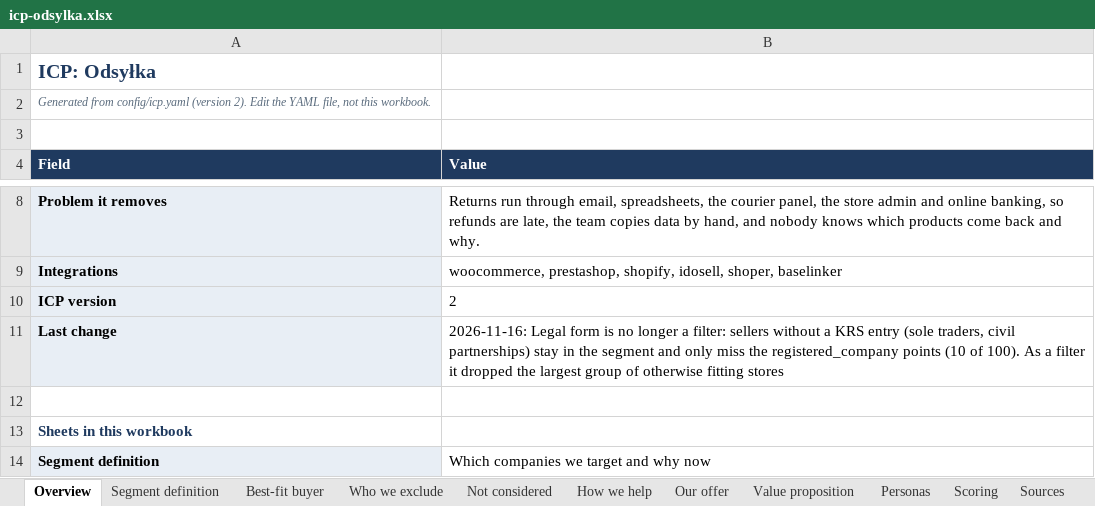
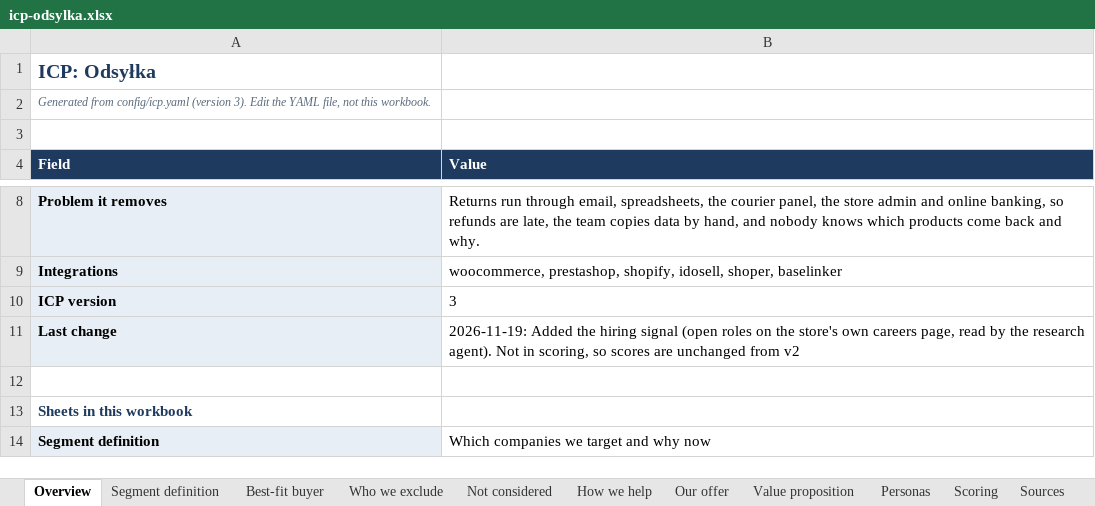
Before and after one commit to daniel0229/gtm-engine, an Excel workbook: docs/icp-odsylka.xlsx, sheet Overview, drawn as a sheet; only a part is shown, gaps mark what is left out; values as stored, in another font and other column widths than the file's, no borders; the diff names each change by its address in the sheet, - before the commit and + after, or states it on an @@ line.

```diff
--- a/docs/icp-odsylka.xlsx (sheet Overview)
+++ b/docs/icp-odsylka.xlsx (sheet Overview)
-A2 (Field): …config/icp.yaml (version 2). Edit the…
+A2 (Field): …config/icp.yaml (version 3). Edit the…
-B10 (Value): 2
+B10 (Value): 3
-B11 (Value): 2026-11-16: Legal form is no longer a filter: sellers without a KRS entry (sole traders, civil partnerships) stay in the segment and only miss the registered_company points (10 of 100). As a filter it dropped the largest group of otherwise fitting stores
+B11 (Value): 2026-11-19: Added the hiring signal (open roles on the store's own careers page, read by the research agent). Not in scoring, so scores are unchanged from v2
```
Also changed, not shown: sheet Not considered, sheet Who we exclude, sheet Value proposition, sheet How we help, sheet Scoring, sheet Segment definition, 4 more sheets, 6 other files.
